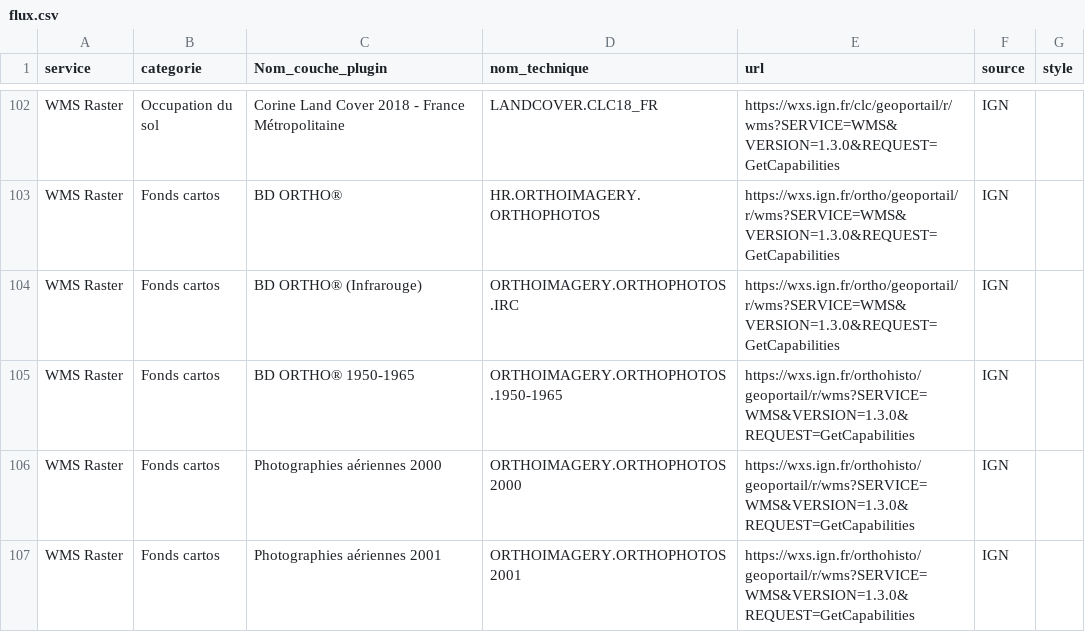
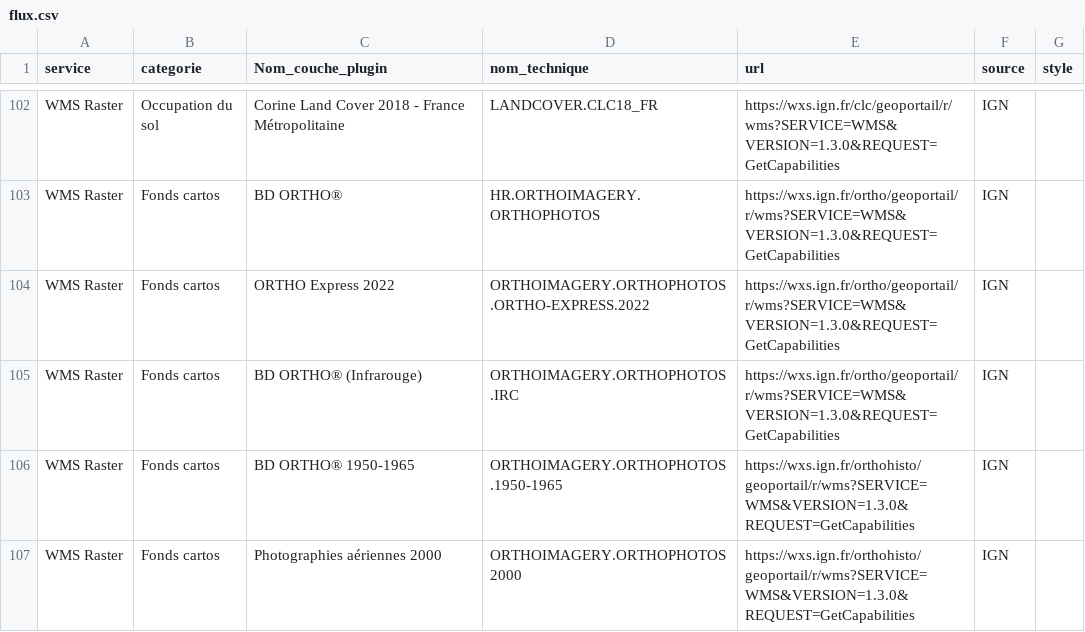
Before and after one commit to CEN-Nouvelle-Aquitaine/fluxcen, a CSV file: flux.csv, drawn as a sheet; only a part is shown, gaps mark what is left out; the shorter side is filled out with more unchanged rows; the diff names each change by its address in the sheet, - before the commit and + after, or states it on an @@ line.

Commit message:
Ajout ORTHO Express 2022

```diff
--- a/flux.csv
+++ b/flux.csv
+row 104: WMS Raster | Fonds cartos | ORTHO Express 2022 | ORTHOIMAGERY.ORTHOPHOTOS.ORTHO-EXPRESS.2022 | https://wxs.ign.fr/ortho/geoportail/r/wms?SERVICE=WMS&VERSION=1.3.0&REQUEST=GetCapabilities | IGN
```
